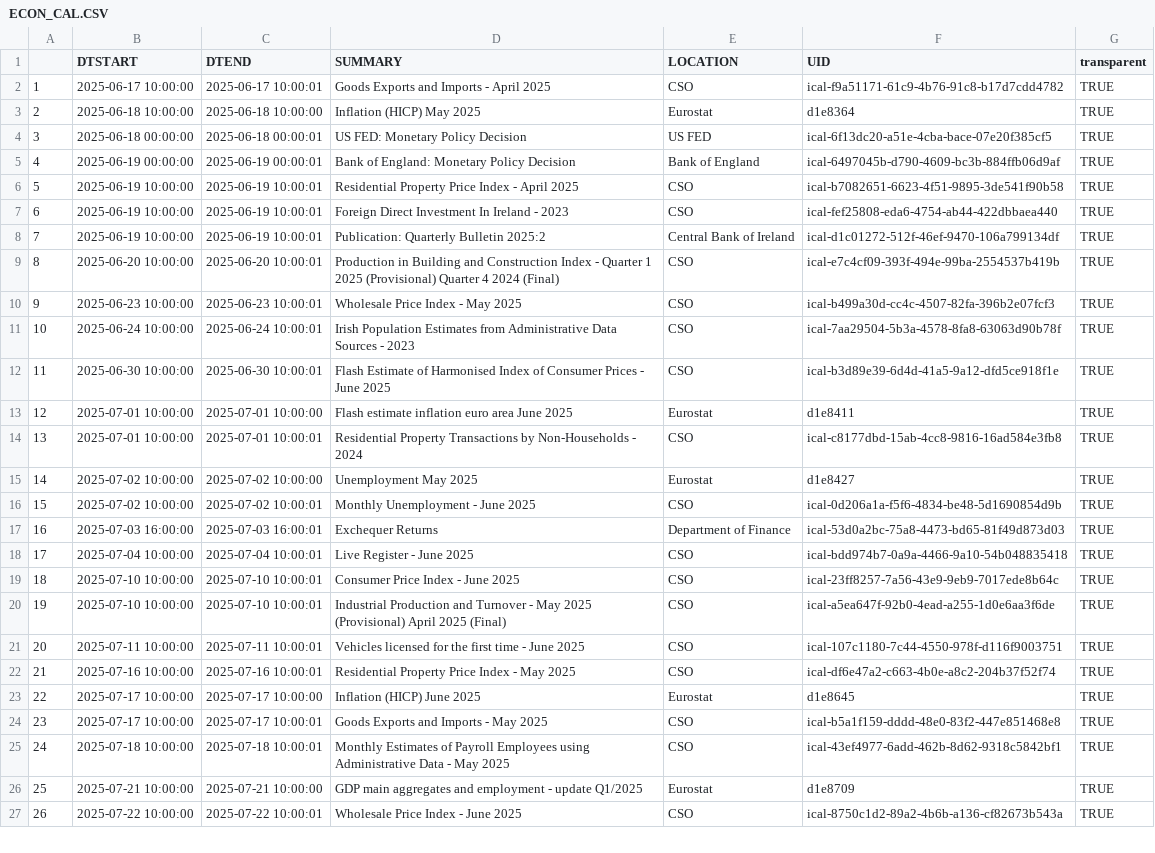
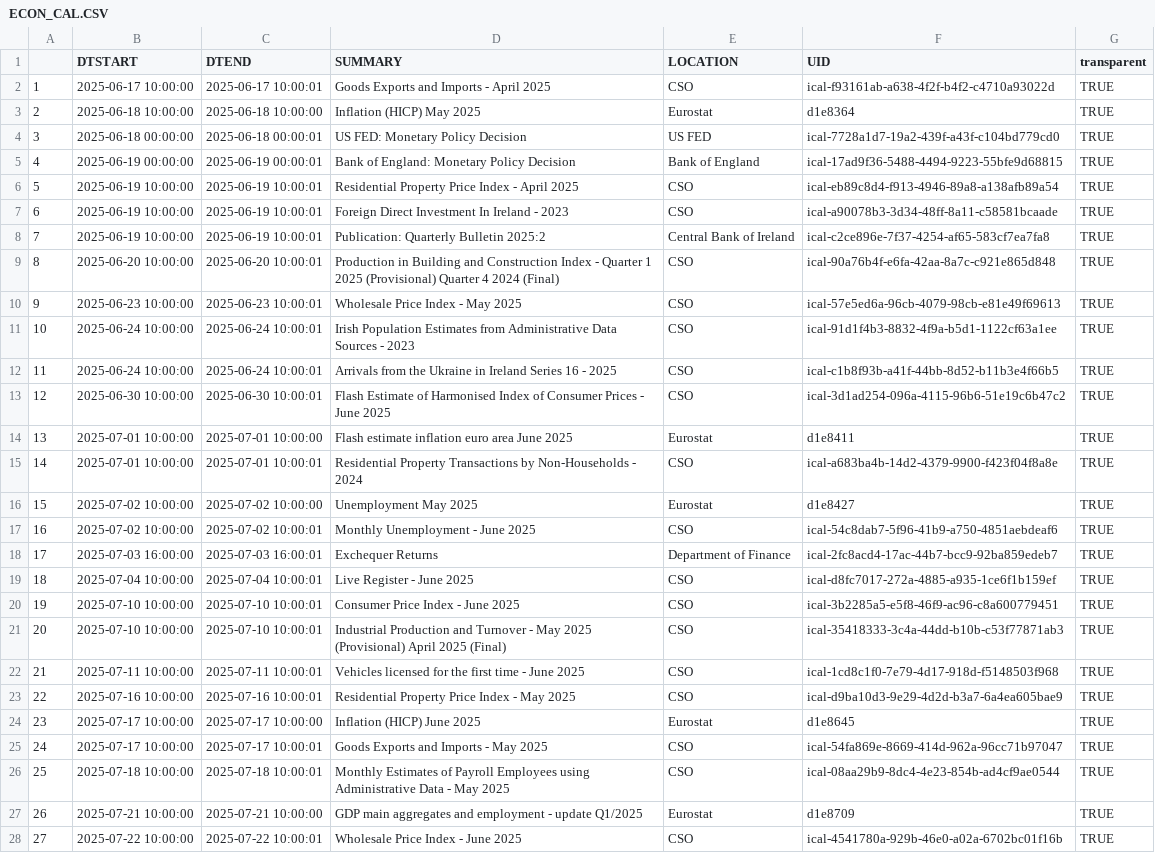
Before and after one commit to mflanagan201/gcal_auto, a CSV file: ECON_CAL.CSV, drawn as a sheet; only a part is shown; addresses are those after the commit; the diff covers the shown part only; the diff names each change by its address in the sheet, - before the commit and + after, or states it on an @@ line.

Commit message:
Add econ_cal.csv

```diff
--- a/ECON_CAL.CSV
+++ b/ECON_CAL.CSV
-F2 (UID): ical-f9a51171-61c9-4b76-91c8-b17d7cdd4782
+F2 (UID): ical-f93161ab-a638-4f2f-b4f2-c4710a93022d
-F4 (UID): ical-6f13dc20-a51e-4cba-bace-07e20f385cf5
+F4 (UID): ical-7728a1d7-19a2-439f-a43f-c104bd779cd0
-F5 (UID): ical-6497045b-d790-4609-bc3b-884ffb06d9af
+F5 (UID): ical-17ad9f36-5488-4494-9223-55bfe9d68815
-F6 (UID): ical-b7082651-6623-4f51-9895-3de541f90b58
+F6 (UID): ical-eb89c8d4-f913-4946-89a8-a138afb89a54
-F7 (UID): ical-fef25808-eda6-4754-ab44-422dbbaea440
+F7 (UID): ical-a90078b3-3d34-48ff-8a11-c58581bcaade
-F8 (UID): ical-d1c01272-512f-46ef-9470-106a799134df
+F8 (UID): ical-c2ce896e-7f37-4254-af65-583cf7ea7fa8
-F9 (UID): ical-e7c4cf09-393f-494e-99ba-2554537b419b
+F9 (UID): ical-90a76b4f-e6fa-42aa-8a7c-c921e865d848
-F10 (UID): ical-b499a30d-cc4c-4507-82fa-396b2e07fcf3
+F10 (UID): ical-57e5ed6a-96cb-4079-98cb-e81e49f69613
-F11 (UID): ical-7aa29504-5b3a-4578-8fa8-63063d90b78f
+F11 (UID): ical-91d1f4b3-8832-4f9a-b5d1-1122cf63a1ee
+row 12: 11 | 2025-06-24 10:00:00 | 2025-06-24 10:00:01 | Arrivals from the Ukraine in Ireland Series 16 - 2025 | CSO | ical-c1b8f93b-a41f-44bb-8d52-b11b3e4f66b5 | TRUE
@@ column A renumbered from row 13 down @@
-F13 (UID): ical-b3d89e39-6d4d-41a5-9a12-dfd5ce918f1e
+F13 (UID): ical-3d1ad254-096a-4115-96b6-51e19c6b47c2
-F15 (UID): ical-c8177dbd-15ab-4cc8-9816-16ad584e3fb8
+F15 (UID): ical-a683ba4b-14d2-4379-9900-f423f04f8a8e
-F17 (UID): ical-0d206a1a-f5f6-4834-be48-5d1690854d9b
+F17 (UID): ical-54c8dab7-5f96-41b9-a750-4851aebdeaf6
-F18 (UID): ical-53d0a2bc-75a8-4473-bd65-81f49d873d03
+F18 (UID): ical-2fc8acd4-17ac-44b7-bcc9-92ba859edeb7
-F19 (UID): ical-bdd974b7-0a9a-4466-9a10-54b048835418
+F19 (UID): ical-d8fc7017-272a-4885-a935-1ce6f1b159ef
-F20 (UID): ical-23ff8257-7a56-43e9-9eb9-7017ede8b64c
+F20 (UID): ical-3b2285a5-e5f8-46f9-ac96-c8a600779451
-F21 (UID): ical-a5ea647f-92b0-4ead-a255-1d0e6aa3f6de
+F21 (UID): ical-35418333-3c4a-44dd-b10b-c53f77871ab3
-F22 (UID): ical-107c1180-7c44-4550-978f-d116f9003751
+F22 (UID): ical-1cd8c1f0-7e79-4d17-918d-f5148503f968
-F23 (UID): ical-df6e47a2-c663-4b0e-a8c2-204b37f52f74
+F23 (UID): ical-d9ba10d3-9e29-4d2d-b3a7-6a4ea605bae9
-F25 (UID): ical-b5a1f159-dddd-48e0-83f2-447e851468e8
+F25 (UID): ical-54fa869e-8669-414d-962a-96cc71b97047
-F26 (UID): ical-43ef4977-6add-462b-8d62-9318c5842bf1
+F26 (UID): ical-08aa29b9-8dc4-4e23-854b-ad4cf9ae0544
-F28 (UID): ical-8750c1d2-89a2-4b6b-a136-cf82673b543a
+F28 (UID): ical-4541780a-929b-46e0-a02a-6702bc01f16b
```
Also changed, not shown: 6 edited cells elsewhere in this file.
